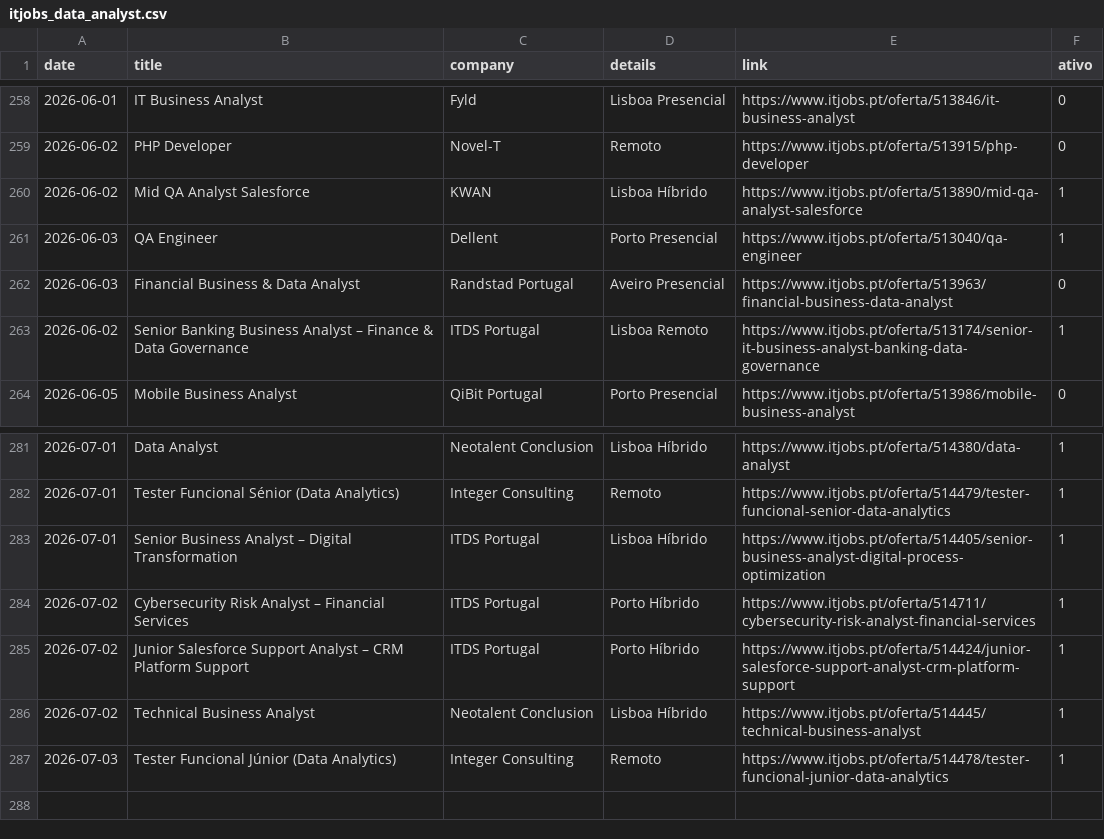
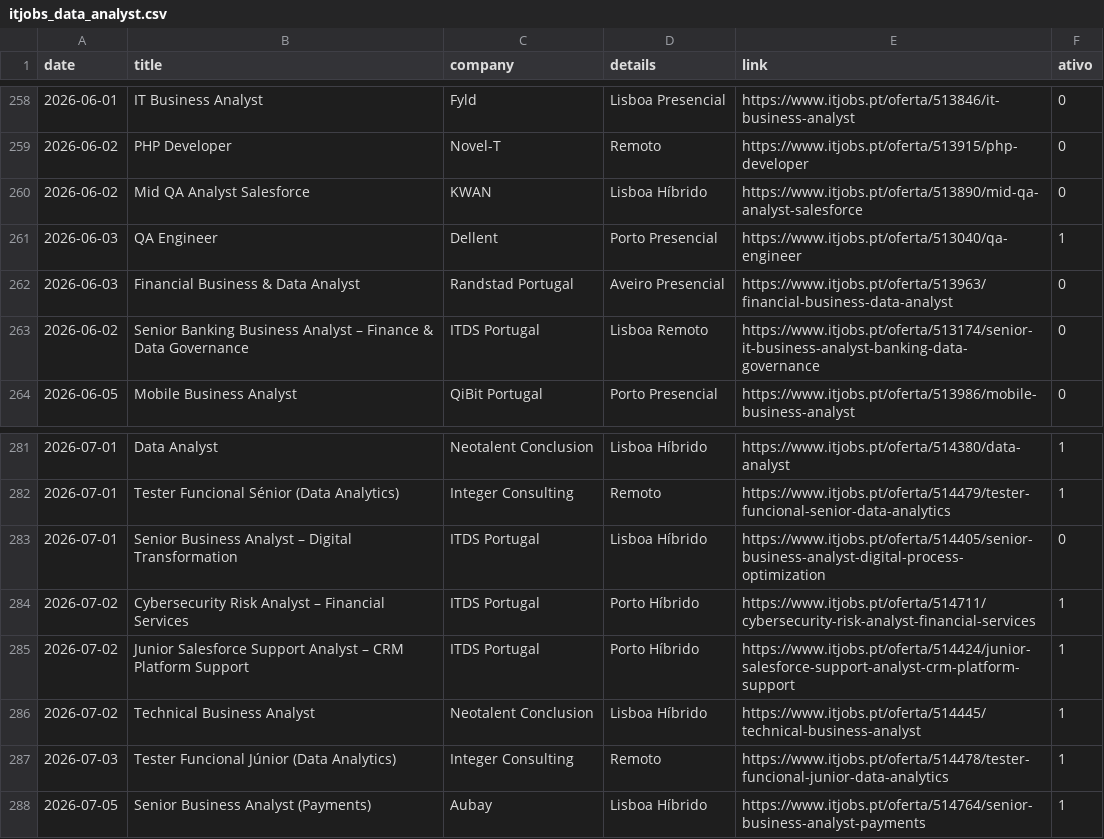
Before and after one commit to E-man85/itjobs-data-automation, a CSV file: itjobs_data_analyst.csv, drawn as a sheet; only a part is shown, gaps mark what is left out.

```diff
--- a/itjobs_data_analyst.csv
+++ b/itjobs_data_analyst.csv
@@ -259,6 +259,6 @@
 2026-06-02,PHP Developer,Novel-T,Remoto,https://www.itjobs.pt/oferta/513915/php-developer,0
-2026-06-02,Mid QA Analyst Salesforce,KWAN,Lisboa Híbrido,https://www.itjobs.pt/oferta/513890/mid-qa-analyst-salesforce,1
+2026-06-02,Mid QA Analyst Salesforce,KWAN,Lisboa Híbrido,https://www.itjobs.pt/oferta/513890/mid-qa-analyst-salesforce,0
 2026-06-03,QA Engineer,Dellent,Porto Presencial,https://www.itjobs.pt/oferta/513040/qa-engineer,1
 2026-06-03,Financial Business & Data Analyst,Randstad Portugal,Aveiro Presencial,https://www.itjobs.pt/oferta/513963/financial-business-data-analyst,0
-2026-06-02,Senior Banking Business Analyst – Finance & Data Governance,ITDS Portugal,Lisboa Remoto,https://www.itjobs.pt/oferta/513174/senior-it-business-analyst-banking-data-governance,1
+2026-06-02,Senior Banking Business Analyst – Finance & Data Governance,ITDS Portugal,Lisboa Remoto,https://www.itjobs.pt/oferta/513174/senior-it-business-analyst-banking-data-governance,0
 2026-06-05,Mobile Business Analyst,QiBit Portugal,Porto Presencial,https://www.itjobs.pt/oferta/513986/mobile-business-analyst,0
@@ -282,3 +282,3 @@
 2026-07-01,Tester Funcional Sénior (Data Analytics),Integer Consulting,Remoto,https://www.itjobs.pt/oferta/514479/tester-funcional-senior-data-analytics,1
-2026-07-01,Senior Business Analyst – Digital Transformation,ITDS Portugal,Lisboa Híbrido,https://www.itjobs.pt/oferta/514405/senior-business-analyst-digital-process-optimization,1
+2026-07-01,Senior Business Analyst – Digital Transformation,ITDS Portugal,Lisboa Híbrido,https://www.itjobs.pt/oferta/514405/senior-business-analyst-digital-process-optimization,0
 2026-07-02,Cybersecurity Risk Analyst – Financial Services,ITDS Portugal,Porto Híbrido,https://www.itjobs.pt/oferta/514711/cybersecurity-risk-analyst-financial-services,1
@@ -287 +287,2 @@
 2026-07-03,Tester Funcional Júnior (Data Analytics),Integer Consulting,Remoto,https://www.itjobs.pt/oferta/514478/tester-funcional-junior-data-analytics,1
+2026-07-05,Senior Business Analyst (Payments),Aubay,Lisboa Híbrido,https://www.itjobs.pt/oferta/514764/senior-business-analyst-payments,1
```
